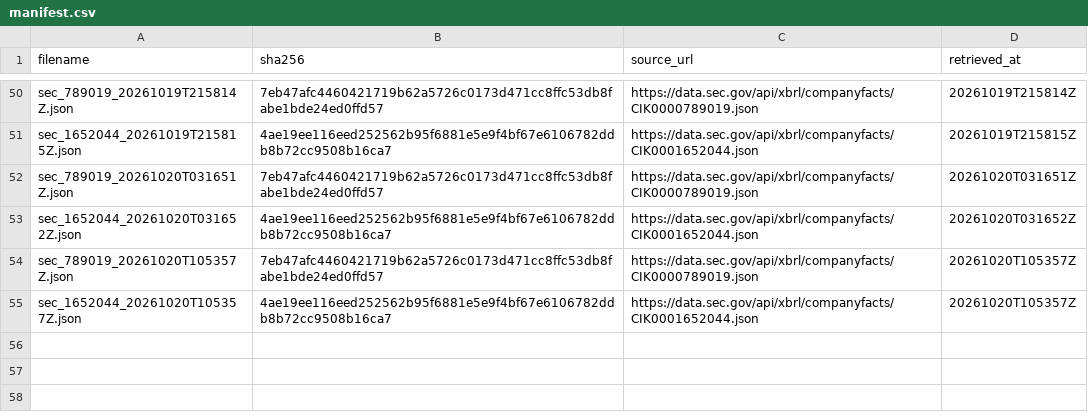
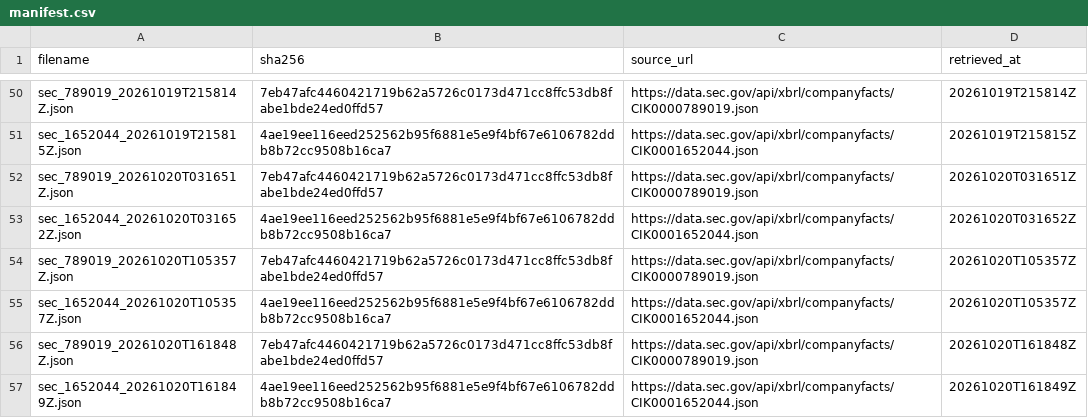
Before and after one commit to tienspz/AICOR, a CSV file: data/raw/sec/manifest.csv, drawn as a sheet; only a part is shown, gaps mark what is left out.

```diff
--- a/data/raw/sec/manifest.csv
+++ b/data/raw/sec/manifest.csv
@@ -55 +55,3 @@ sec_789019_20261020T105357Z.json,7eb47afc4460421719b62a5726c0173d471cc8ffc53db8f
 sec_1652044_20261020T105357Z.json,4ae19ee116eed252562b95f6881e5e9f4bf67e6106782ddb8b72cc9508b16ca7,https://data.sec.gov/api/xbrl/companyfacts/CIK0001652044.json,20261020T105357Z
+sec_789019_20261020T161848Z.json,7eb47afc4460421719b62a5726c0173d471cc8ffc53db8fabe1bde24ed0ffd57,https://data.sec.gov/api/xbrl/companyfacts/CIK0000789019.json,20261020T161848Z
+sec_1652044_20261020T161849Z.json,4ae19ee116eed252562b95f6881e5e9f4bf67e6106782ddb8b72cc9508b16ca7,https://data.sec.gov/api/xbrl/companyfacts/CIK0001652044.json,20261020T161849Z
```
Also changed, not shown: 3 other files.
